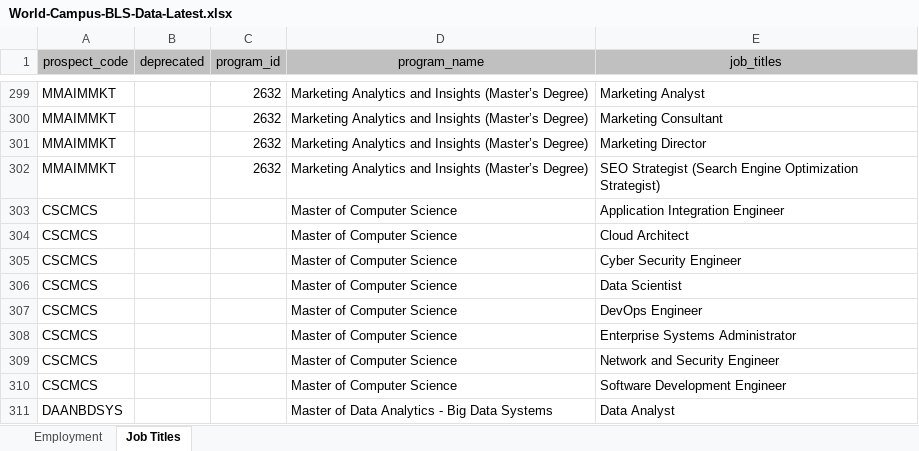
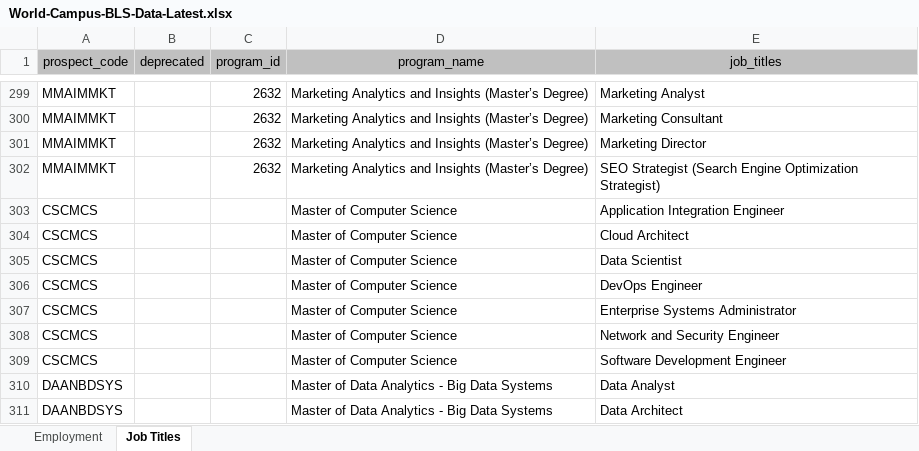
Before and after one commit to psu-online-education/bls-data-conversion, an Excel workbook: docs/bls-data/World-Campus-BLS-Data-Latest.xlsx, sheet Job Titles, drawn as a sheet; only a part is shown, gaps mark what is left out; the shorter side is filled out with more unchanged rows; values as stored, in another font and other column widths than the file's, no borders; the diff names each change by its address in the sheet, - before the commit and + after, or states it on an @@ line.

Commit message:
BLS Data Update

```diff
--- a/docs/bls-data/World-Campus-BLS-Data-Latest.xlsx (sheet Job Titles)
+++ b/docs/bls-data/World-Campus-BLS-Data-Latest.xlsx (sheet Job Titles)
-row 305: CSCMCS |  |  | Master of Computer Science | Cyber Security Engineer
```
